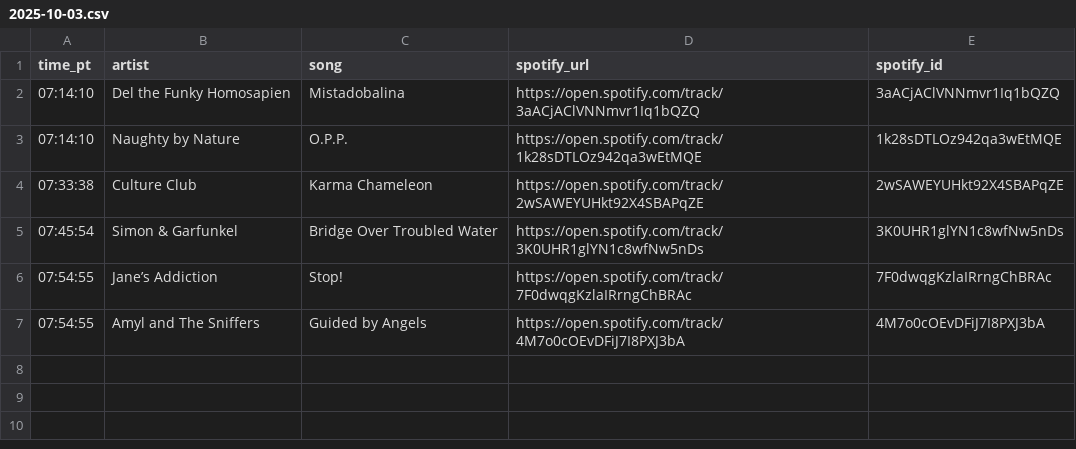
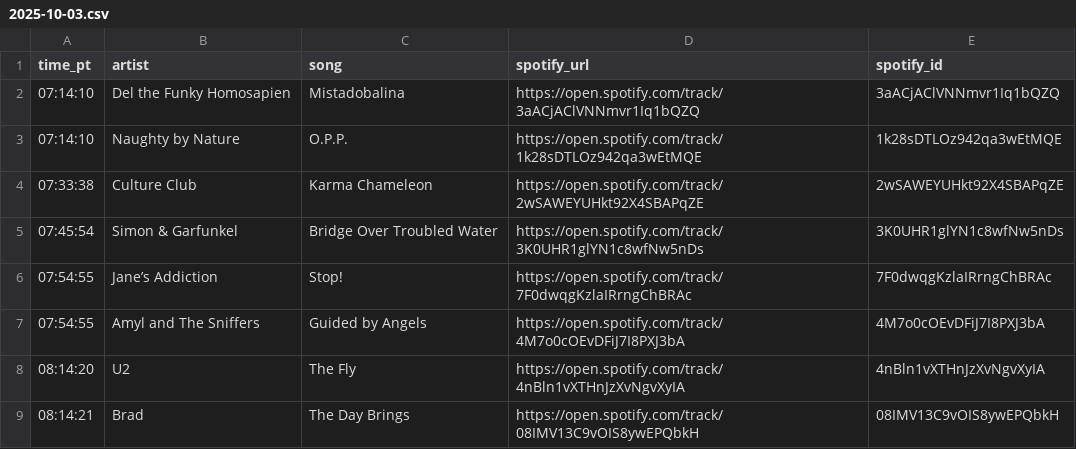
Before and after one commit to dsundt/kexp-john-playlist, a CSV file: data/daily/2025-10-03.csv, drawn as a sheet.

```diff
--- a/data/daily/2025-10-03.csv
+++ b/data/daily/2025-10-03.csv
@@ -7 +7,3 @@ time_pt,artist,song,spotify_url,spotify_id
 07:54:55,Amyl and The Sniffers,Guided by Angels,https://open.spotify.com/track/4M7o0cOEvDFiJ7I8PXJ3bA,4M7o0cOEvDFiJ7I8PXJ3bA
+08:14:20,U2,The Fly,https://open.spotify.com/track/4nBln1vXTHnJzXvNgvXyIA,4nBln1vXTHnJzXvNgvXyIA
+08:14:21,Brad,The Day Brings,https://open.spotify.com/track/08IMV13C9vOIS8ywEPQbkH,08IMV13C9vOIS8ywEPQbkH
```
Also changed, not shown: 2 other files.
